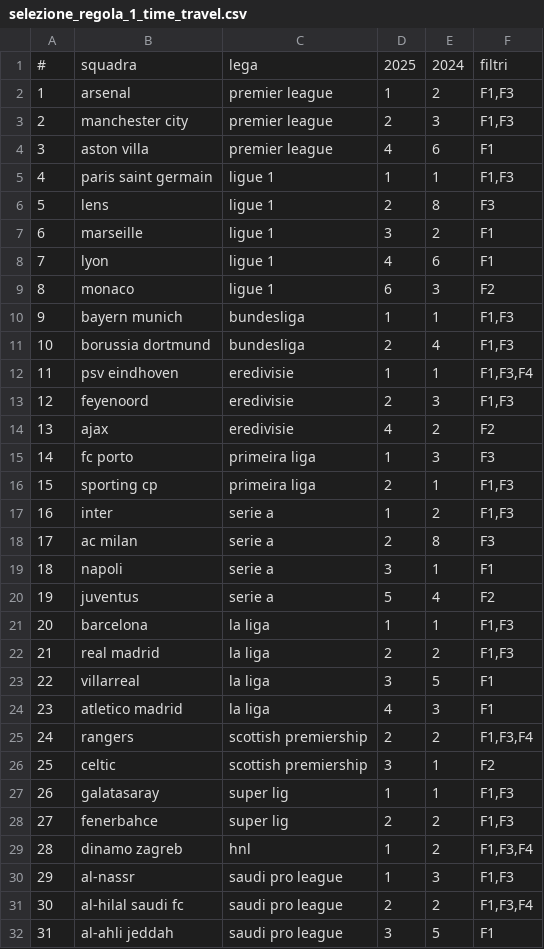
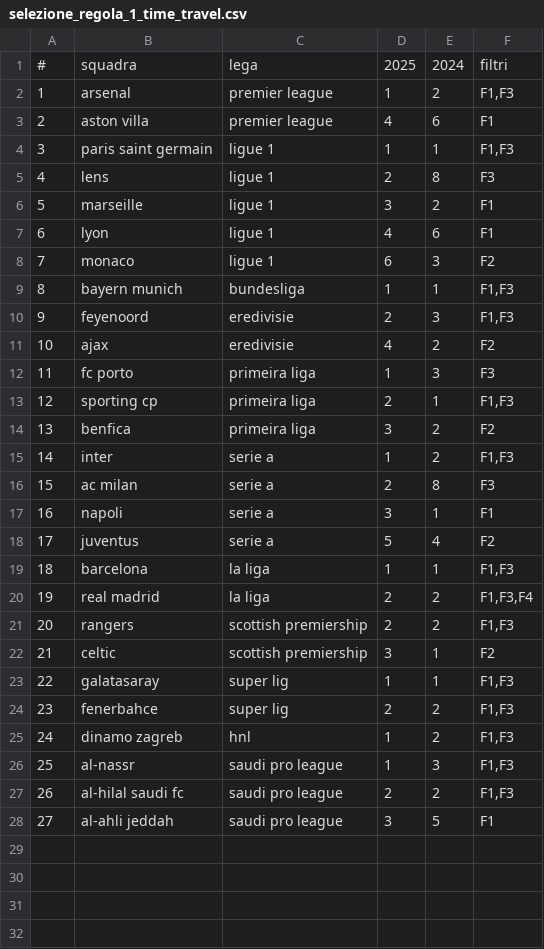
Before and after one commit to andrea-ran/crucelli, a CSV file: data/processed/selezione_regola_1_time_travel.csv, drawn as a sheet; removed rows and columns are numbered as before the commit, all else as after; the diff names each change by its address in the sheet, - before the commit and + after, or states it on an @@ line.

```diff
--- a/data/processed/selezione_regola_1_time_travel.csv
+++ b/data/processed/selezione_regola_1_time_travel.csv
-row 3: 2 | manchester city | premier league | 2 | 3 | F1,F3
@@ column A renumbered from row 3 down @@
-row 11: 10 | borussia dortmund | bundesliga | 2 | 4 | F1,F3
-row 12: 11 | psv eindhoven | eredivisie | 1 | 1 | F1,F3,F4
+row 14: 13 | benfica | primeira liga | 3 | 2 | F2
-F20: F1,F3
+F20: F1,F3,F4
-row 23: 22 | villarreal | la liga | 3 | 5 | F1
-row 24: 23 | atletico madrid | la liga | 4 | 3 | F1
-F21: F1,F3,F4
+F21: F1,F3
-F25: F1,F3,F4
+F25: F1,F3
-F27: F1,F3,F4
+F27: F1,F3
```
Also changed, not shown: data/processed/bet_time_travel.csv, data/processed/selezione_regola_1.csv, 8 other files.
